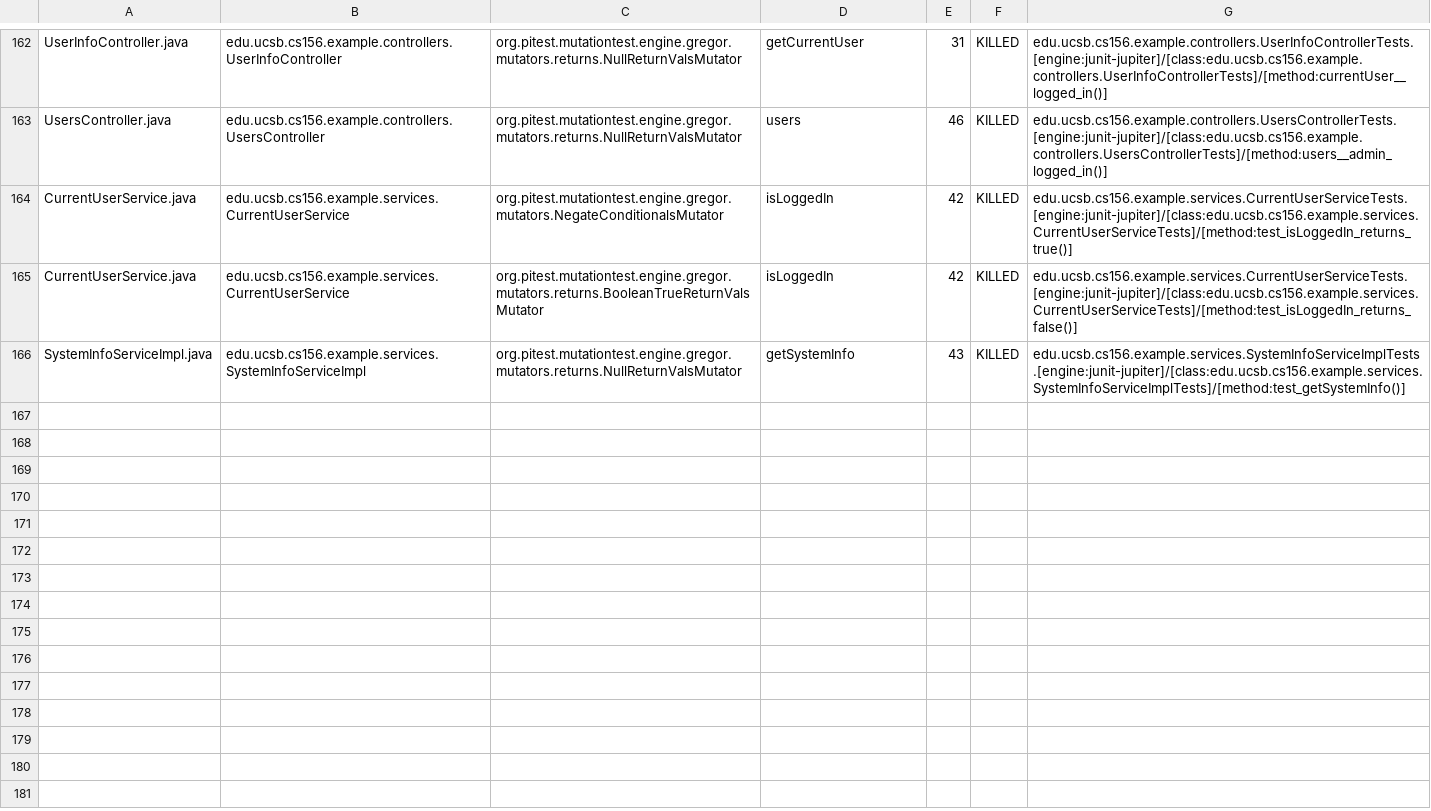
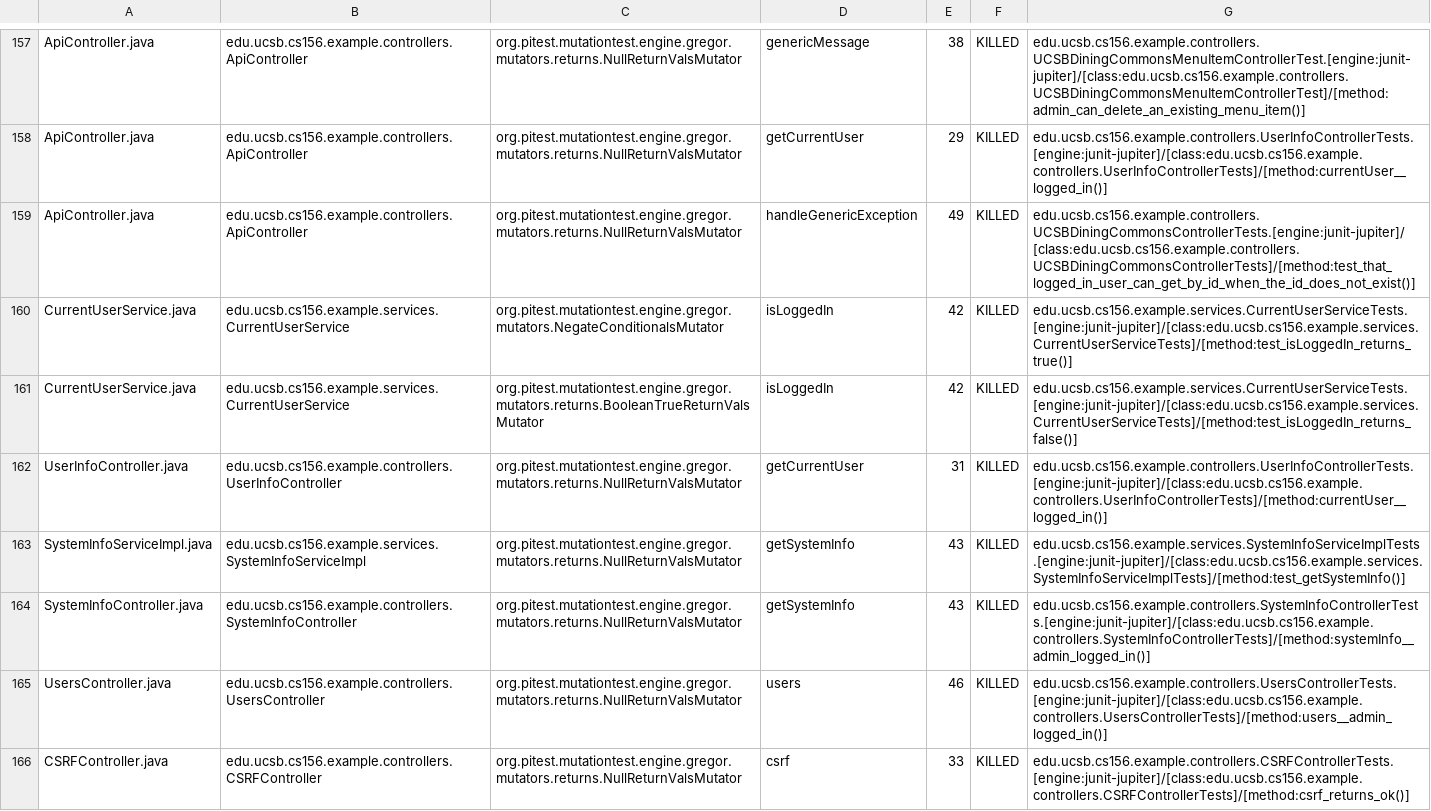
Before and after one commit to ucsb-cs156-f24/team02-f24-15, a CSV file: prs/118/pitest/mutations.csv, drawn as a sheet; only a part is shown, gaps mark what is left out; addresses are those after the commit; the diff covers the shown part only; the diff names each change by its address in the sheet, - before the commit and + after, or states it on an @@ line.

Commit message:
Deploying to gh-pages from @ ucsb-cs156-f24/team02-f24-15@0c2623d24651319041c82b760421a91e4d81e73e 🚀

```diff
--- a/prs/118/pitest/mutations.csv
+++ b/prs/118/pitest/mutations.csv
-A157: UserInfoController.java
+A157: ApiController.java
-B157: edu.ucsb.cs156.example.controllers.UserInfoController
+B157: edu.ucsb.cs156.example.controllers.ApiController
-D157: getCurrentUser
+D157: genericMessage
-E157: 31
+E157: 38
-G157: edu.ucsb.cs156.example.controllers.UserInfoControllerTests.[engine:junit-jupiter]/[class:edu.ucsb.cs156.example.controllers.UserInfoControllerTests]/[method:currentUser__logged_in()]
+G157: edu.ucsb.cs156.example.controllers.UCSBDiningCommonsMenuItemControllerTest.[engine:junit-jupiter]/[class:edu.ucsb.cs156.example.controllers.UCSBDiningCommonsMenuItemControllerTest]/[method:admin_can_delete_an_existing_menu_item()]
@@ row 2 moved to row 158: ApiController.java @@
-A159: UsersController.java
+A159: ApiController.java
-B159: edu.ucsb.cs156.example.controllers.UsersController
+B159: edu.ucsb.cs156.example.controllers.ApiController
-D159: users
+D159: handleGenericException
-E159: 46
+E159: 49
-G159: edu.ucsb.cs156.example.controllers.UsersControllerTests.[engine:junit-jupiter]/[class:edu.ucsb.cs156.example.controllers.UsersControllerTests]/[method:users__admin_logged_in()]
+G159: edu.ucsb.cs156.example.controllers.UCSBDiningCommonsControllerTests.[engine:junit-jupiter]/[class:edu.ucsb.cs156.example.controllers.UCSBDiningCommonsControllerTests]/[method:test_that_logged_in_user_can_get_by_id_when_the_id_does_not_exist()]
+row 162: UserInfoController.java | edu.ucsb.cs156.example.controllers.UserInfoController | org.pitest.mutationtest.engine.gregor.mutators.returns.NullReturnValsMutator | getCurrentUser | 31 | KILLED | edu.ucsb.cs156.example.controllers.UserInfoControllerTests.[engine:junit-jupiter]/[class:edu.ucsb.cs156.example.controllers.UserInfoControllerTests]/[method:currentUser__logged_in()]
@@ row 92 moved to row 164: SystemInfoController.java @@
+row 165: UsersController.java | edu.ucsb.cs156.example.controllers.UsersController | org.pitest.mutationtest.engine.gregor.mutators.returns.NullReturnValsMutator | users | 46 | KILLED | edu.ucsb.cs156.example.controllers.UsersControllerTests.[engine:junit-jupiter]/[class:edu.ucsb.cs156.example.controllers.UsersControllerTests]/[method:users__admin_logged_in()]
@@ row 23 moved to row 166: CSRFController.java @@
```
Also changed, not shown: 2 removed rows and 117 moved rows elsewhere in this file, 17 other files.
